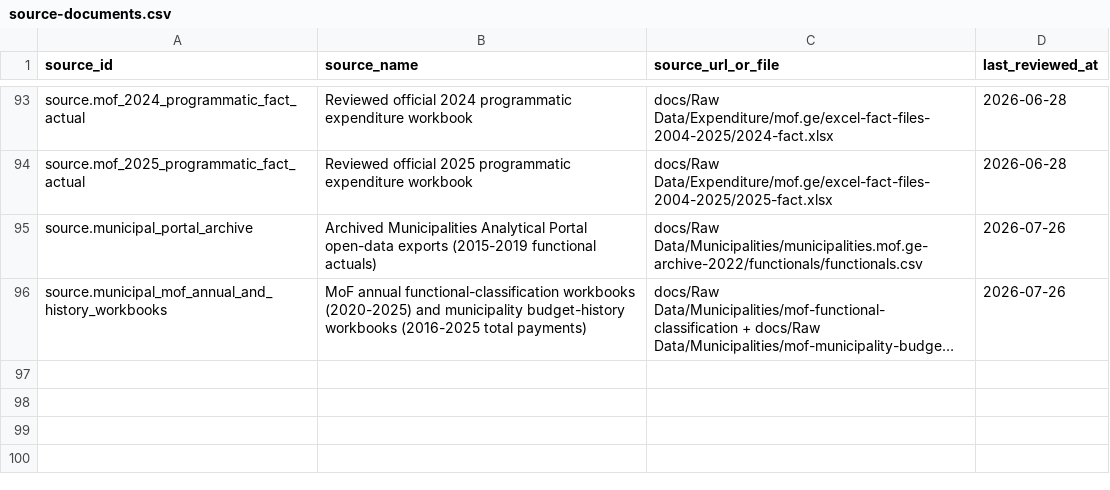
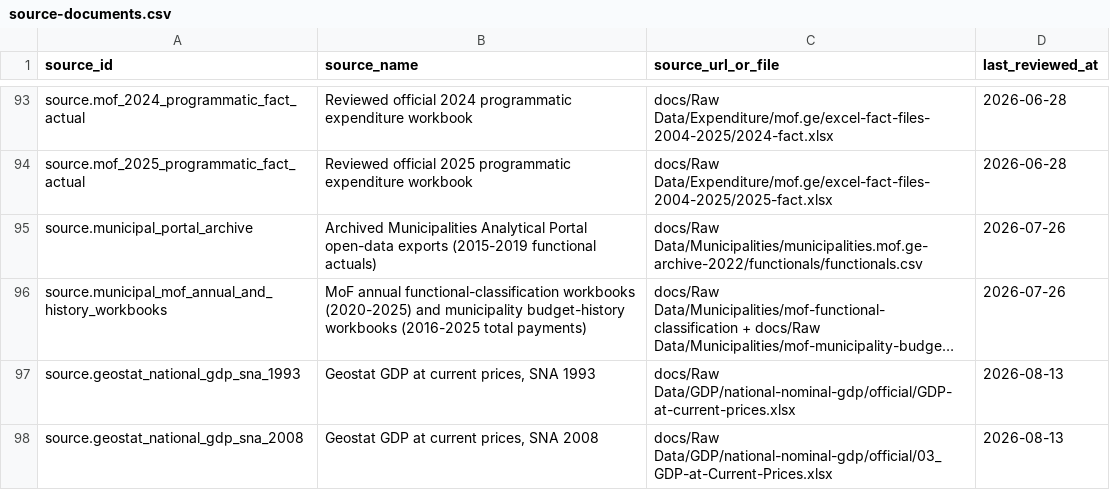
Before and after one commit to DuruMakh/geodata.ge, a CSV file: data/sources/source-documents.csv, drawn as a sheet; only a part is shown, gaps mark what is left out; long unchanged cells end in …; the diff names each change by its address in the sheet, - before the commit and + after, or states it on an @@ line.

Commit message:
Use nominal GDP for national budget shares (#52)
* docs: specify national budget GDP share

* docs: plan national budget GDP share

* data: add official national nominal GDP series

* feat: mirror national GDP through served data

* feat: calculate national budget share of GDP

* feat: expose GDP share in national explorers

* docs: document national GDP denominator

* fix: harden national GDP provenance checks

* fix: preserve scoped share behavior

```diff
--- a/data/sources/source-documents.csv
+++ b/data/sources/source-documents.csv
+row 97: source.geostat_national_gdp_sna_1993 | Geostat GDP at current prices, SNA 1993 | docs/Raw Data/GDP/national-nominal-gdp/official/GDP-at-current-prices.xlsx | 2026-08-13
+row 98: source.geostat_national_gdp_sna_2008 | Geostat GDP at current prices, SNA 2008 | docs/Raw Data/GDP/national-nominal-gdp/official/03_GDP-at-Current-Prices.xlsx | 2026-08-13
```
Also changed, not shown: 59 other files.
